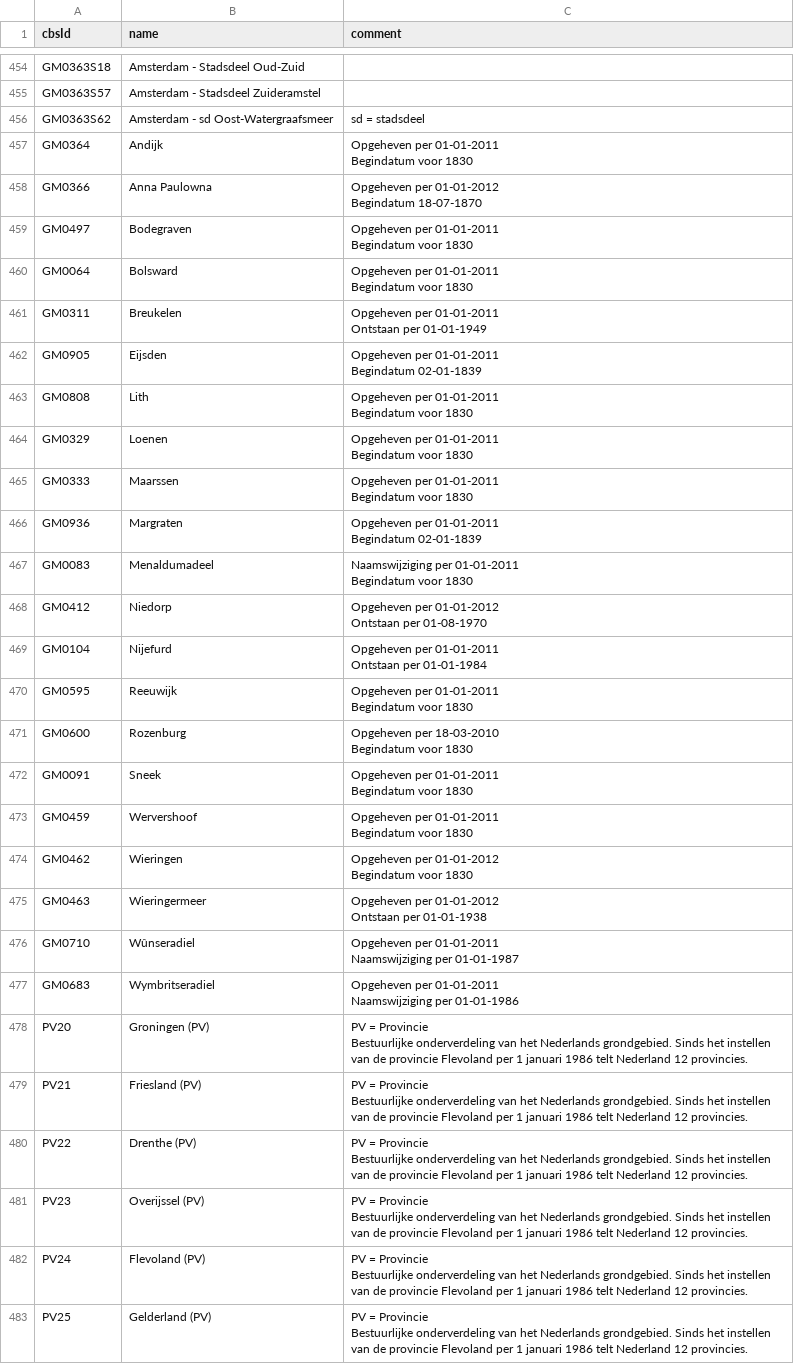
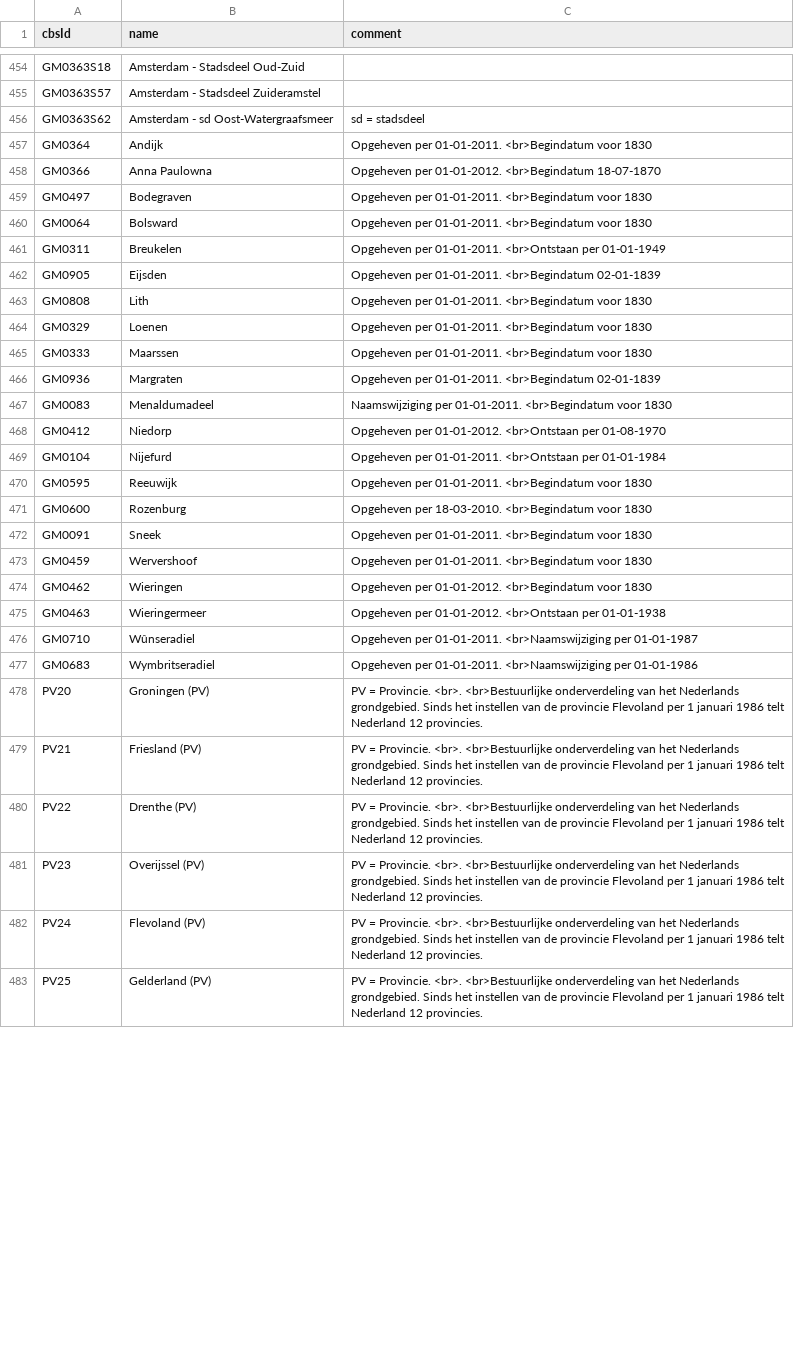
Before and after one commit to openstate/datasets, a CSV file: osn/sources/cbs/organisaties.csv, drawn as a sheet; only a part is shown, gaps mark what is left out; ↵ is a line break in a cell; the diff covers the shown part only; the diff names each change by its address in the sheet, - before the commit and + after, or states it on an @@ line.

Commit message:
Update newlines in comment fields, they are now BR's

```diff
--- a/osn/sources/cbs/organisaties.csv
+++ b/osn/sources/cbs/organisaties.csv
-C457 (comment): Opgeheven per 01-01-2011 ↵ Begindatum voor 1830
+C457 (comment): Opgeheven per 01-01-2011. <br>Begindatum voor 1830
-C458 (comment): Opgeheven per 01-01-2012 ↵ Begindatum 18-07-1870
+C458 (comment): Opgeheven per 01-01-2012. <br>Begindatum 18-07-1870
-C459:C460 (comment): Opgeheven per 01-01-2011 ↵ Begindatum voor 1830
+C459:C460 (comment): Opgeheven per 01-01-2011. <br>Begindatum voor 1830
-C461 (comment): Opgeheven per 01-01-2011 ↵ Ontstaan per 01-01-1949
+C461 (comment): Opgeheven per 01-01-2011. <br>Ontstaan per 01-01-1949
-C462 (comment): Opgeheven per 01-01-2011 ↵ Begindatum 02-01-1839
+C462 (comment): Opgeheven per 01-01-2011. <br>Begindatum 02-01-1839
-C463:C465 (comment): Opgeheven per 01-01-2011 ↵ Begindatum voor 1830
+C463:C465 (comment): Opgeheven per 01-01-2011. <br>Begindatum voor 1830
-C466 (comment): Opgeheven per 01-01-2011 ↵ Begindatum 02-01-1839
+C466 (comment): Opgeheven per 01-01-2011. <br>Begindatum 02-01-1839
-C467 (comment): Naamswijziging per 01-01-2011 ↵ Begindatum voor 1830
+C467 (comment): Naamswijziging per 01-01-2011. <br>Begindatum voor 1830
-C468 (comment): Opgeheven per 01-01-2012 ↵ Ontstaan per 01-08-1970
+C468 (comment): Opgeheven per 01-01-2012. <br>Ontstaan per 01-08-1970
-C469 (comment): Opgeheven per 01-01-2011 ↵ Ontstaan per 01-01-1984
+C469 (comment): Opgeheven per 01-01-2011. <br>Ontstaan per 01-01-1984
-C470 (comment): Opgeheven per 01-01-2011 ↵ Begindatum voor 1830
+C470 (comment): Opgeheven per 01-01-2011. <br>Begindatum voor 1830
-C471 (comment): Opgeheven per 18-03-2010 ↵ Begindatum voor 1830
+C471 (comment): Opgeheven per 18-03-2010. <br>Begindatum voor 1830
-C472:C473 (comment): Opgeheven per 01-01-2011 ↵ Begindatum voor 1830
+C472:C473 (comment): Opgeheven per 01-01-2011. <br>Begindatum voor 1830
-C474 (comment): Opgeheven per 01-01-2012 ↵ Begindatum voor 1830
+C474 (comment): Opgeheven per 01-01-2012. <br>Begindatum voor 1830
-C475 (comment): Opgeheven per 01-01-2012 ↵ Ontstaan per 01-01-1938
+C475 (comment): Opgeheven per 01-01-2012. <br>Ontstaan per 01-01-1938
-C476 (comment): Opgeheven per 01-01-2011 ↵ Naamswijziging per 01-01-1987
+C476 (comment): Opgeheven per 01-01-2011. <br>Naamswijziging per 01-01-1987
-C477 (comment): Opgeheven per 01-01-2011 ↵ Naamswijziging per 01-01-1986
+C477 (comment): Opgeheven per 01-01-2011. <br>Naamswijziging per 01-01-1986
-C478:C483 (comment): PV = Provincie ↵ Bestuurlijke onderverdeling van…
+C478:C483 (comment): PV = Provincie. <br>. <br>Bestuurlijke onderverdeling van…
```
Also changed, not shown: 115 edited cells elsewhere in this file, 1 other file.
